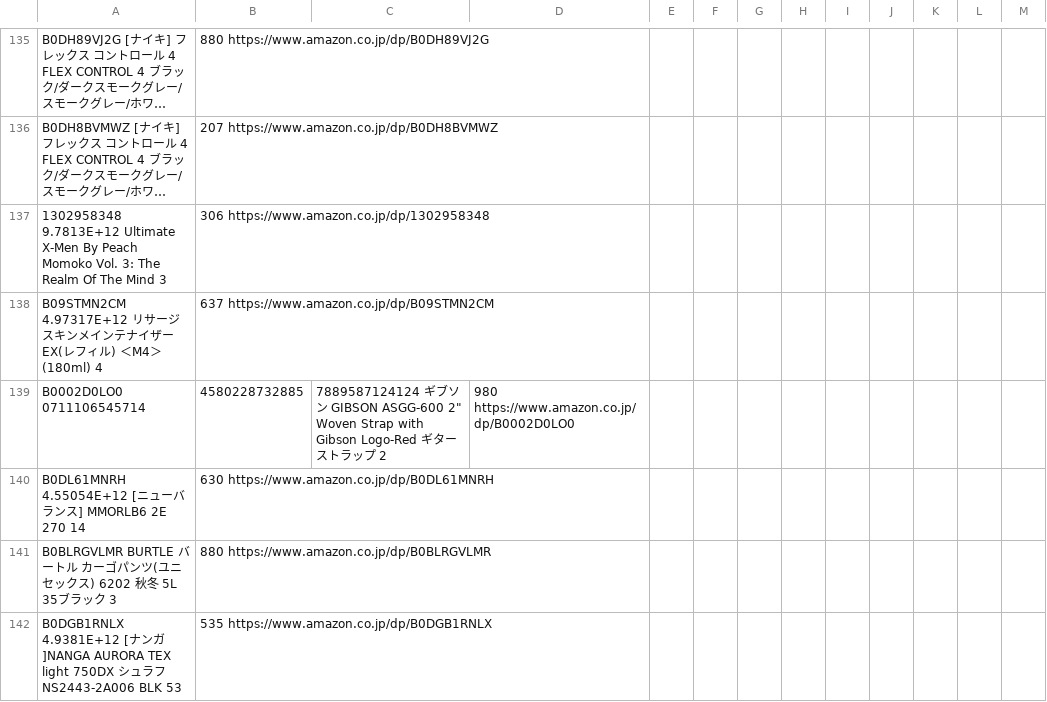
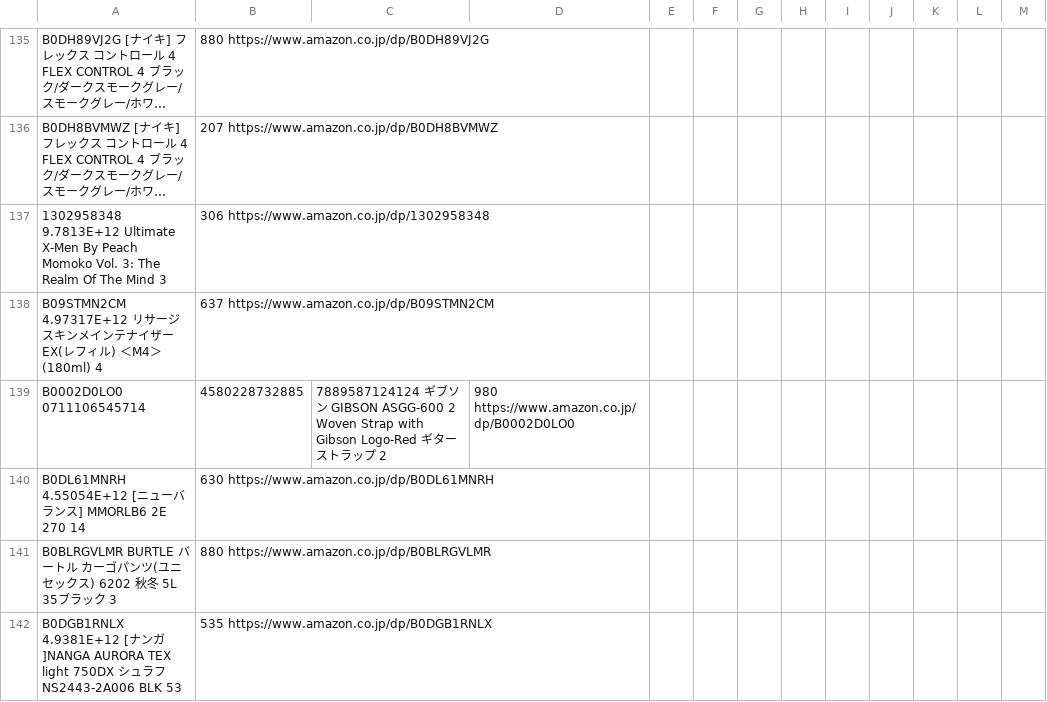
Before and after one commit to ryo0626jp2016-create/auto_trade_core, a CSV file: data/order_list_keepa.csv, drawn as a sheet; only a part is shown, gaps mark what is left out; long unchanged cells end in …; the diff names each change by its address in the sheet, - before the commit and + after, or states it on an @@ line.

Commit message:
Update order_list_keepa.csv

```diff
--- a/data/order_list_keepa.csv
+++ b/data/order_list_keepa.csv
-C139: …GIBSON ASGG-600 2" Woven Strap…
+C139: …GIBSON ASGG-600 2 Woven Strap…
```
